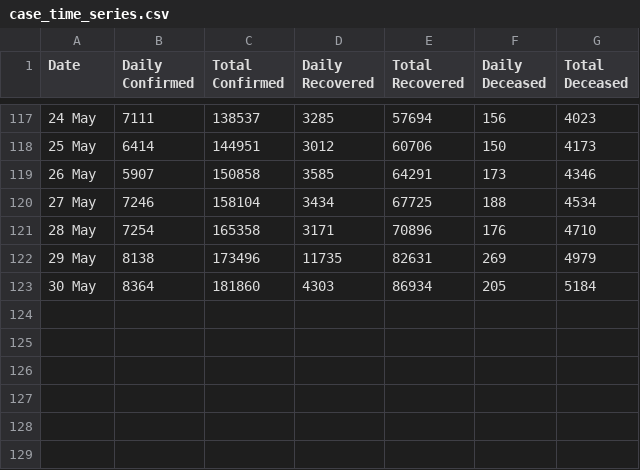
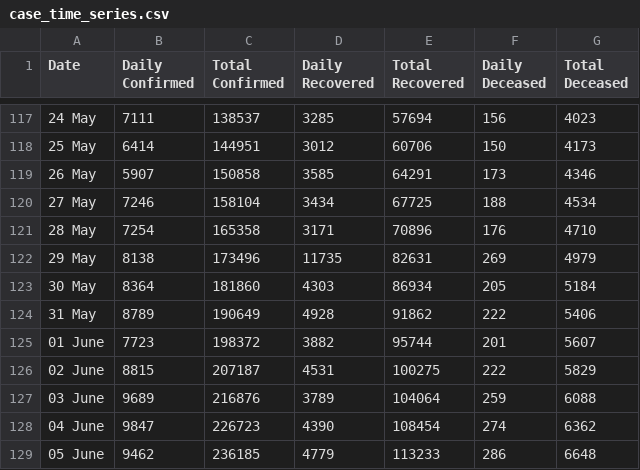
Before and after one commit to sushil-gurav/covid-19-india, a CSV file: data/csv/case_time_series.csv, drawn as a sheet; only a part is shown, gaps mark what is left out.

```diff
--- a/data/csv/case_time_series.csv
+++ b/data/csv/case_time_series.csv
@@ -123 +123,7 @@ Date,Daily Confirmed,Total Confirmed,Daily Recovered,Total Recovered,Daily Decea
 30 May ,8364,181860,4303,86934,205,5184
+31 May ,8789,190649,4928,91862,222,5406
+01 June ,7723,198372,3882,95744,201,5607
+02 June ,8815,207187,4531,100275,222,5829
+03 June ,9689,216876,3789,104064,259,6088
+04 June ,9847,226723,4390,108454,274,6362
+05 June ,9462,236185,4779,113233,286,6648
```
Also changed, not shown: data/csv/district_wise.csv, data/csv/tested_numbers_icmr_data.csv, 11 other files.
